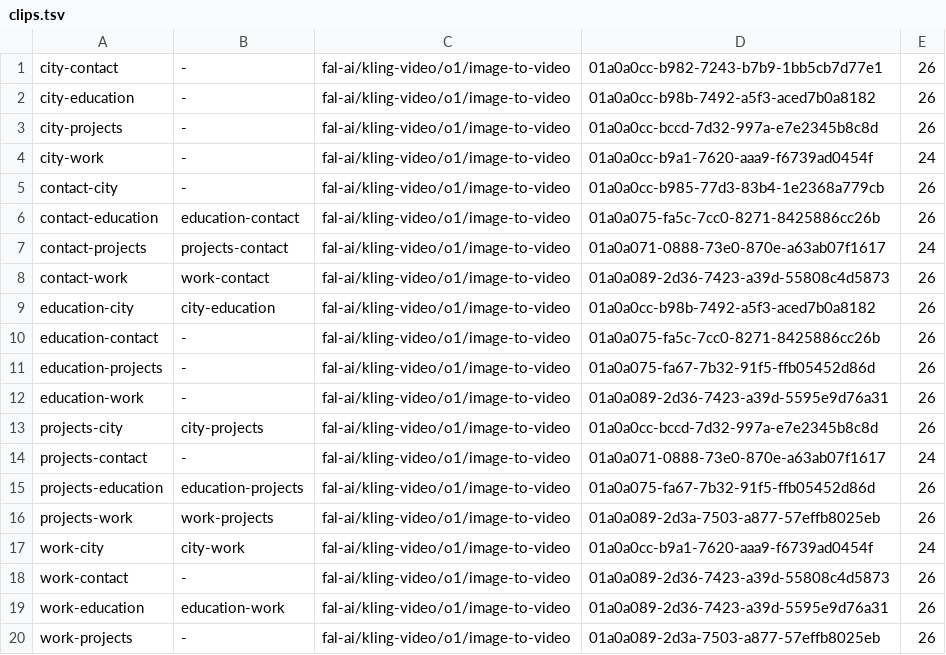
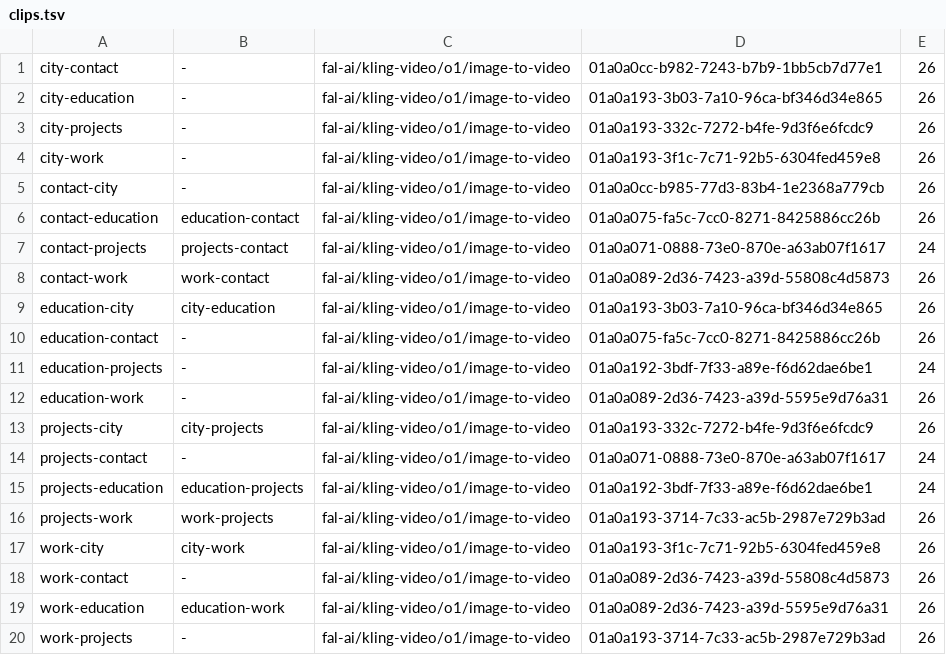
Before and after one commit to JunxuanH/JunxuanH.github.io, a TSV file: design/night/cutscenes/clips.tsv, drawn as a sheet.

```diff
--- a/design/night/cutscenes/clips.tsv
+++ b/design/night/cutscenes/clips.tsv
@@ -1,5 +1,5 @@
 city-contact	-	fal-ai/kling-video/o1/image-to-video	01a0a0cc-b982-7243-b7b9-1bb5cb7d77e1	26
-city-education	-	fal-ai/kling-video/o1/image-to-video	01a0a0cc-b98b-7492-a5f3-aced7b0a8182	26
-city-projects	-	fal-ai/kling-video/o1/image-to-video	01a0a0cc-bccd-7d32-997a-e7e2345b8c8d	26
-city-work	-	fal-ai/kling-video/o1/image-to-video	01a0a0cc-b9a1-7620-aaa9-f6739ad0454f	24
+city-education	-	fal-ai/kling-video/o1/image-to-video	01a0a193-3b03-7a10-96ca-bf346d34e865	26
+city-projects	-	fal-ai/kling-video/o1/image-to-video	01a0a193-332c-7272-b4fe-9d3f6e6fcdc9	26
+city-work	-	fal-ai/kling-video/o1/image-to-video	01a0a193-3f1c-7c71-92b5-6304fed459e8	26
 contact-city	-	fal-ai/kling-video/o1/image-to-video	01a0a0cc-b985-77d3-83b4-1e2368a779cb	26
@@ -8,13 +8,13 @@ contact-projects	projects-contact	fal-ai/kling-video/o1/image-to-video	01a0a071-
 contact-work	work-contact	fal-ai/kling-video/o1/image-to-video	01a0a089-2d36-7423-a39d-55808c4d5873	26
-education-city	city-education	fal-ai/kling-video/o1/image-to-video	01a0a0cc-b98b-7492-a5f3-aced7b0a8182	26
+education-city	city-education	fal-ai/kling-video/o1/image-to-video	01a0a193-3b03-7a10-96ca-bf346d34e865	26
 education-contact	-	fal-ai/kling-video/o1/image-to-video	01a0a075-fa5c-7cc0-8271-8425886cc26b	26
-education-projects	-	fal-ai/kling-video/o1/image-to-video	01a0a075-fa67-7b32-91f5-ffb05452d86d	26
+education-projects	-	fal-ai/kling-video/o1/image-to-video	01a0a192-3bdf-7f33-a89e-f6d62dae6be1	24
 education-work	-	fal-ai/kling-video/o1/image-to-video	01a0a089-2d36-7423-a39d-5595e9d76a31	26
-projects-city	city-projects	fal-ai/kling-video/o1/image-to-video	01a0a0cc-bccd-7d32-997a-e7e2345b8c8d	26
+projects-city	city-projects	fal-ai/kling-video/o1/image-to-video	01a0a193-332c-7272-b4fe-9d3f6e6fcdc9	26
 projects-contact	-	fal-ai/kling-video/o1/image-to-video	01a0a071-0888-73e0-870e-a63ab07f1617	24
-projects-education	education-projects	fal-ai/kling-video/o1/image-to-video	01a0a075-fa67-7b32-91f5-ffb05452d86d	26
-projects-work	work-projects	fal-ai/kling-video/o1/image-to-video	01a0a089-2d3a-7503-a877-57effb8025eb	26
-work-city	city-work	fal-ai/kling-video/o1/image-to-video	01a0a0cc-b9a1-7620-aaa9-f6739ad0454f	24
+projects-education	education-projects	fal-ai/kling-video/o1/image-to-video	01a0a192-3bdf-7f33-a89e-f6d62dae6be1	24
+projects-work	work-projects	fal-ai/kling-video/o1/image-to-video	01a0a193-3714-7c33-ac5b-2987e729b3ad	26
+work-city	city-work	fal-ai/kling-video/o1/image-to-video	01a0a193-3f1c-7c71-92b5-6304fed459e8	26
 work-contact	-	fal-ai/kling-video/o1/image-to-video	01a0a089-2d36-7423-a39d-55808c4d5873	26
 work-education	education-work	fal-ai/kling-video/o1/image-to-video	01a0a089-2d36-7423-a39d-5595e9d76a31	26
-work-projects	-	fal-ai/kling-video/o1/image-to-video	01a0a089-2d3a-7503-a877-57effb8025eb	26
+work-projects	-	fal-ai/kling-video/o1/image-to-video	01a0a193-3714-7c33-ac5b-2987e729b3ad	26
```
Also changed, not shown: design/night/cutscenes/ledger.tsv, 35 other files.
